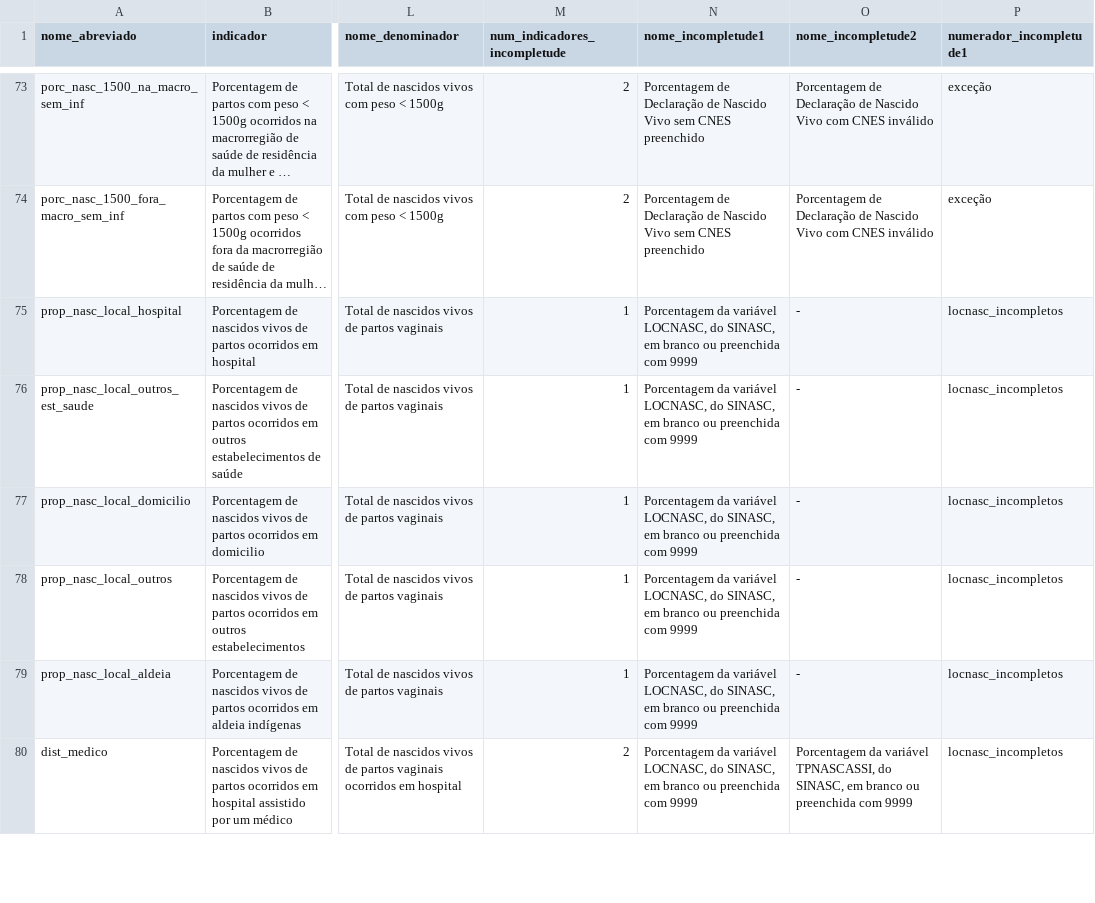
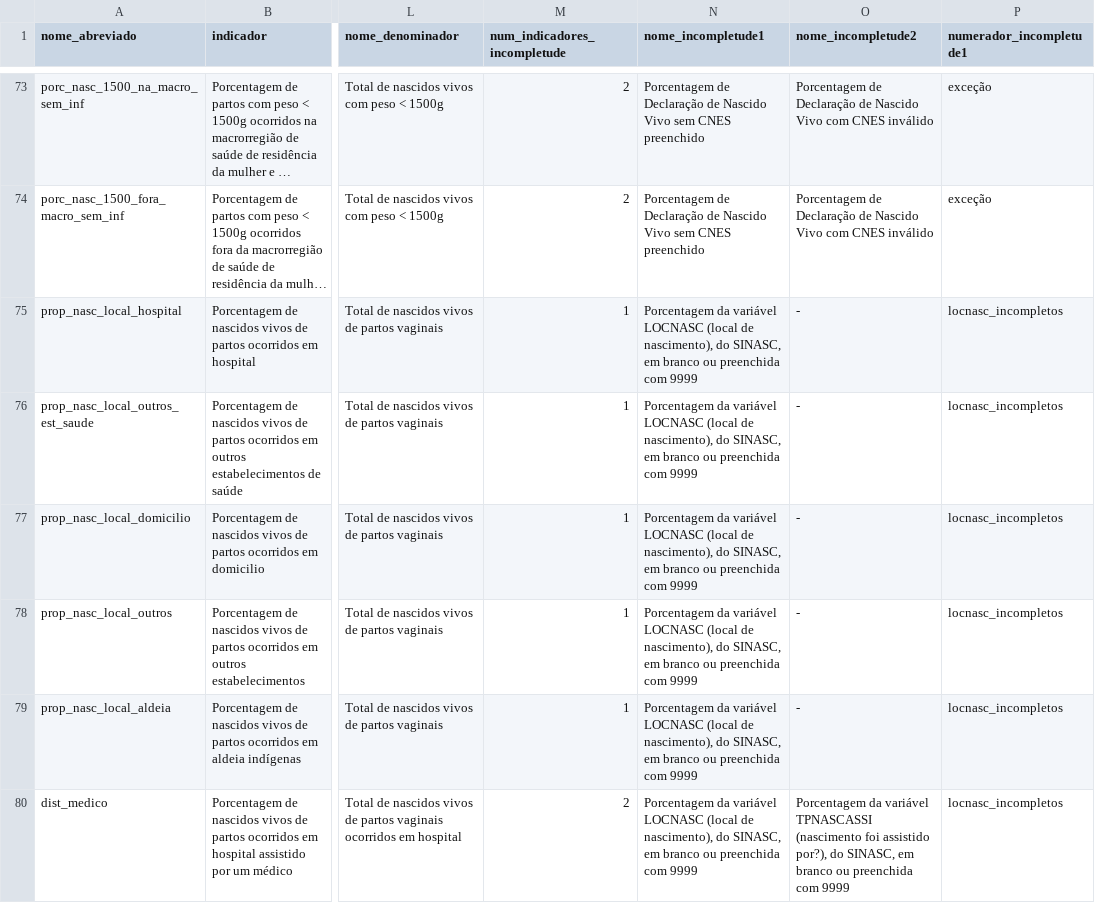
Before and after one commit to observatorioobstetrico/painel-vigilancia-saude-materna-v2, a CSV file: data-raw/csv/tabela_indicadores.csv, drawn as a sheet; only a part is shown, gaps mark what is left out; long unchanged cells end in …; the diff covers the shown part only; the diff names each change by its address in the sheet, - before the commit and + after, or states it on an @@ line.

Commit message:
Mudança texto incompletude blocos 3, 4 e 5

```diff
--- a/data-raw/csv/tabela_indicadores.csv
+++ b/data-raw/csv/tabela_indicadores.csv
-N75:N80 (nome_incompletude1): …da variável LOCNASC, do SINASC,…
+N75:N80 (nome_incompletude1): …da variável LOCNASC (local de nascimento), do SINASC,…
-O80 (nome_incompletude2): …da variável TPNASCASSI, do SINASC,…
+O80 (nome_incompletude2): …da variável TPNASCASSI (nascimento foi assistido por?), do SINASC,…
```
Also changed, not shown: 48 edited cells elsewhere in this file, 4 other files.
